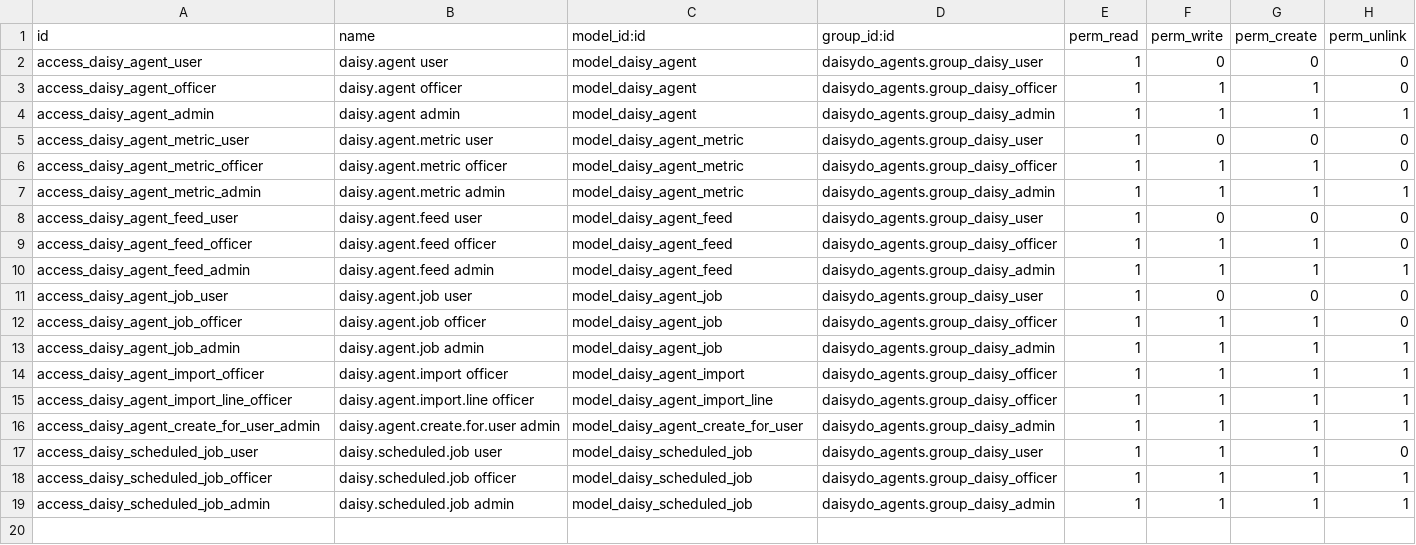
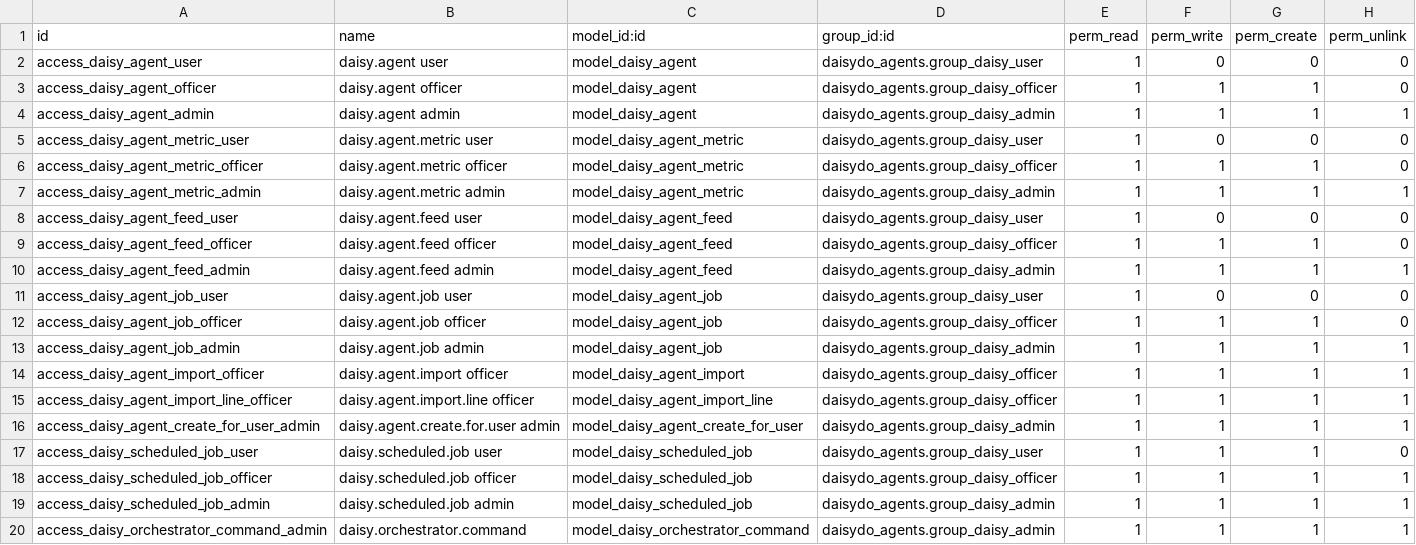
Before and after one commit to J-Palomino/odoo-custom-modules, a CSV file: daisydo_agents/security/ir.model.access.csv, drawn as a sheet; the diff names each change by its address in the sheet, - before the commit and + after, or states it on an @@ line.

```diff
--- a/daisydo_agents/security/ir.model.access.csv
+++ b/daisydo_agents/security/ir.model.access.csv
+row 20: access_daisy_orchestrator_command_admin | daisy.orchestrator.command | model_daisy_orchestrator_command | daisydo_agents.group_daisy_admin | 1 | 1 | 1 | 1
```
Also changed, not shown: 3 other files.
